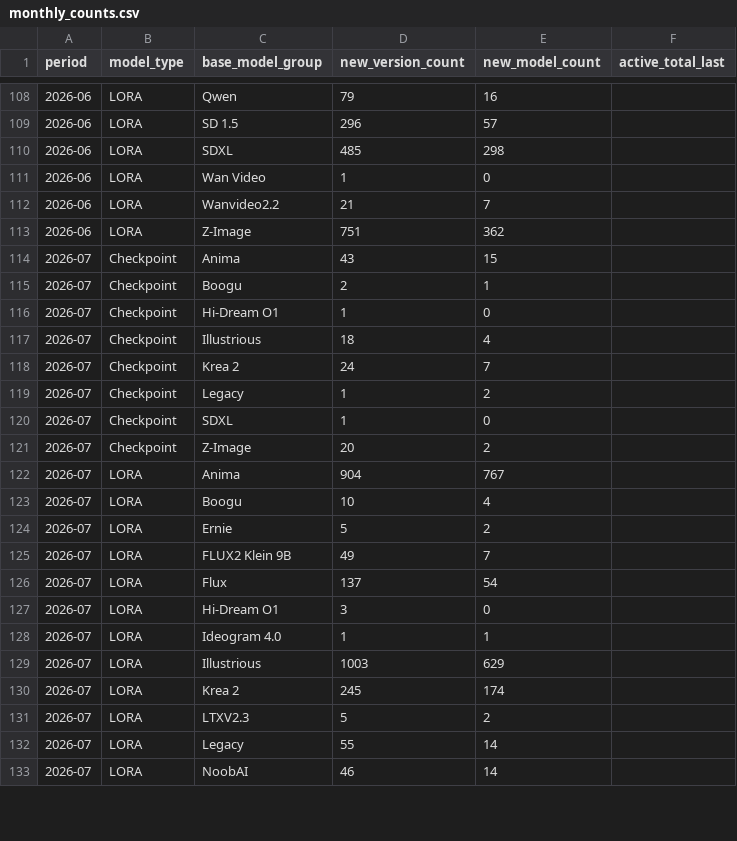
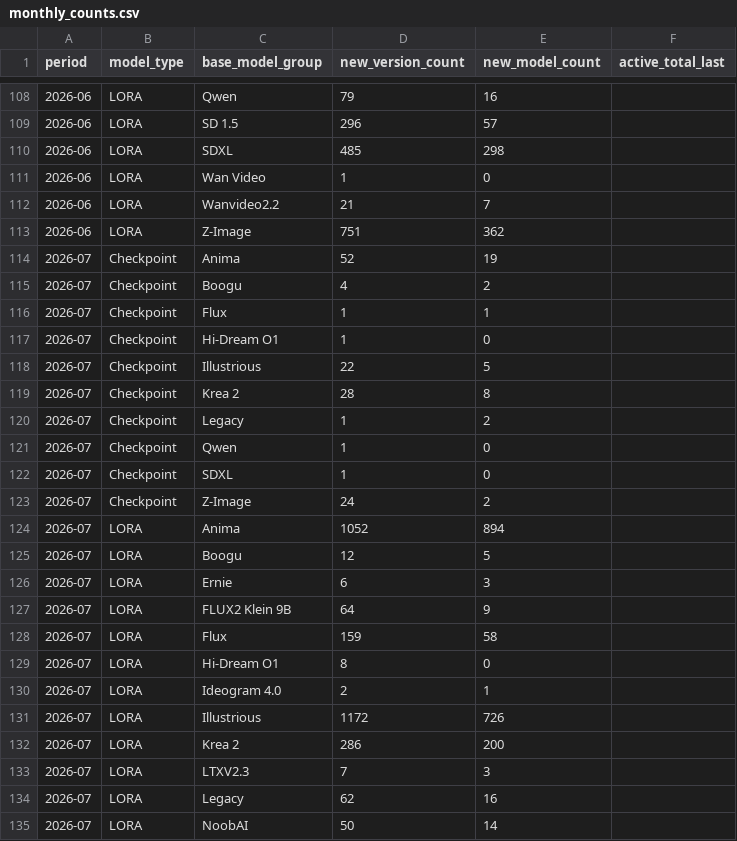
Before and after one commit to Shiba-2-shiba/civiresearch-experimental, a CSV file: data/exports/monthly_counts.csv, drawn as a sheet; only a part is shown, gaps mark what is left out; the diff covers the shown part only.

```diff
--- a/data/exports/monthly_counts.csv
+++ b/data/exports/monthly_counts.csv
@@ -113,21 +113,23 @@ period,model_type,base_model_group,new_version_count,new_model_count,active_tota
 2026-06,LORA,Z-Image,751,362,
-2026-07,Checkpoint,Anima,43,15,
-2026-07,Checkpoint,Boogu,2,1,
+2026-07,Checkpoint,Anima,52,19,
+2026-07,Checkpoint,Boogu,4,2,
+2026-07,Checkpoint,Flux,1,1,
 2026-07,Checkpoint,Hi-Dream O1,1,0,
-2026-07,Checkpoint,Illustrious,18,4,
-2026-07,Checkpoint,Krea 2,24,7,
+2026-07,Checkpoint,Illustrious,22,5,
+2026-07,Checkpoint,Krea 2,28,8,
 2026-07,Checkpoint,Legacy,1,2,
+2026-07,Checkpoint,Qwen,1,0,
 2026-07,Checkpoint,SDXL,1,0,
-2026-07,Checkpoint,Z-Image,20,2,
-2026-07,LORA,Anima,904,767,
-2026-07,LORA,Boogu,10,4,
-2026-07,LORA,Ernie,5,2,
-2026-07,LORA,FLUX2 Klein 9B,49,7,
-2026-07,LORA,Flux,137,54,
-2026-07,LORA,Hi-Dream O1,3,0,
-2026-07,LORA,Ideogram 4.0,1,1,
-2026-07,LORA,Illustrious,1003,629,
-2026-07,LORA,Krea 2,245,174,
-2026-07,LORA,LTXV2.3,5,2,
-2026-07,LORA,Legacy,55,14,
-2026-07,LORA,NoobAI,46,14,
+2026-07,Checkpoint,Z-Image,24,2,
+2026-07,LORA,Anima,1052,894,
+2026-07,LORA,Boogu,12,5,
+2026-07,LORA,Ernie,6,3,
+2026-07,LORA,FLUX2 Klein 9B,64,9,
+2026-07,LORA,Flux,159,58,
+2026-07,LORA,Hi-Dream O1,8,0,
+2026-07,LORA,Ideogram 4.0,2,1,
+2026-07,LORA,Illustrious,1172,726,
+2026-07,LORA,Krea 2,286,200,
+2026-07,LORA,LTXV2.3,7,3,
+2026-07,LORA,Legacy,62,16,
+2026-07,LORA,NoobAI,50,14,
```
Also changed, not shown: 1 added row and 9 edited cells elsewhere in this file, data/daily_counts.csv, data/exports/base_model_audit.csv, 2 other files.
